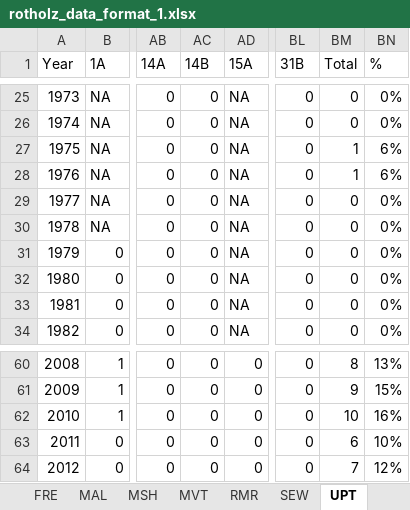
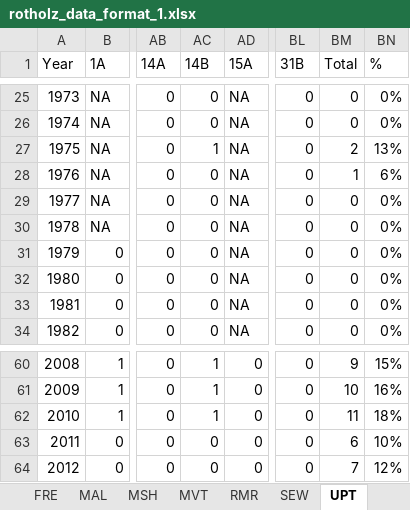
Before and after one commit to MorganLeef/dplR-Chronology-Building, an Excel workbook: data/rotholz_data_format_1.xlsx, sheet UPT, drawn as a sheet; only a part is shown, gaps mark what is left out; values as stored, in another font and other column widths than the file's, no borders; the diff covers the shown part only; the diff names each change by its address in the sheet, - before the commit and + after, or states it on an @@ line.

```diff
--- a/data/rotholz_data_format_1.xlsx (sheet UPT)
+++ b/data/rotholz_data_format_1.xlsx (sheet UPT)
-AC27 (14B): 0
+AC27 (14B): 1
-BM27 (Total): 1
+BM27 (Total): 2
-BN27 (%): 6%
+BN27 (%): 13%
-AC60:AC62 (14B): 0
+AC60:AC62 (14B): 1
-BM60 (Total): 8
+BM60 (Total): 9
-BN60 (%): 13%
+BN60 (%): 15%
-BM61 (Total): 9
+BM61 (Total): 10
-BN61 (%): 15%
+BN61 (%): 16%
-BM62 (Total): 10
+BM62 (Total): 11
-BN62 (%): 16%
+BN62 (%): 18%
```
Also changed, not shown: 53 edited cells elsewhere in this sheet, 2 other files.
